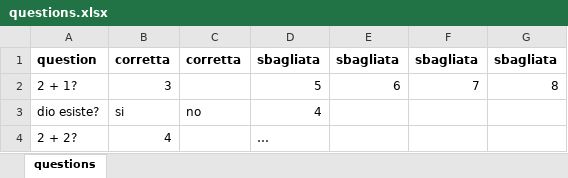
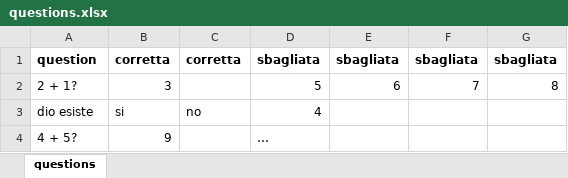
Before and after one commit to raceup/cayman, an Excel workbook: extra/questions.xlsx, sheet questions, drawn as a sheet; values as stored, in another font and other column widths than the file's, no borders; removed rows and columns are numbered as before the commit, all else as after; the diff names each change by its address in the sheet, - before the commit and + after, or states it on an @@ line.

```diff
--- a/extra/questions.xlsx (sheet questions)
+++ b/extra/questions.xlsx (sheet questions)
-A3: dio esiste?
+A3: dio esiste
-row 4: 2 + 2? | 4 |  | …
+row 4: 4 + 5? | 9 |  | …
```
Also changed, not shown: 2 other files.
